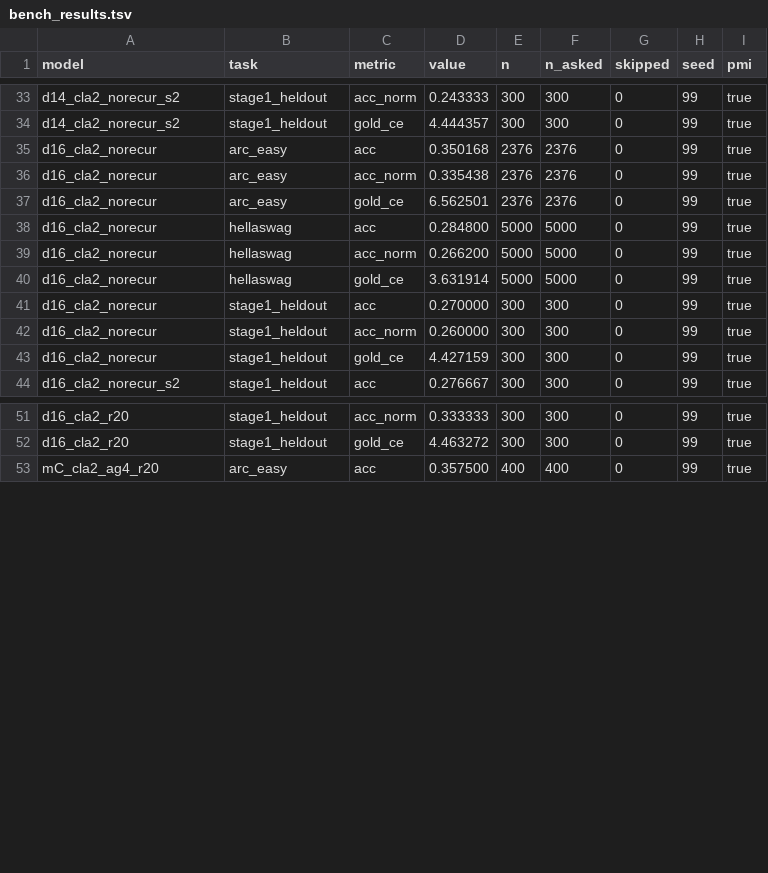
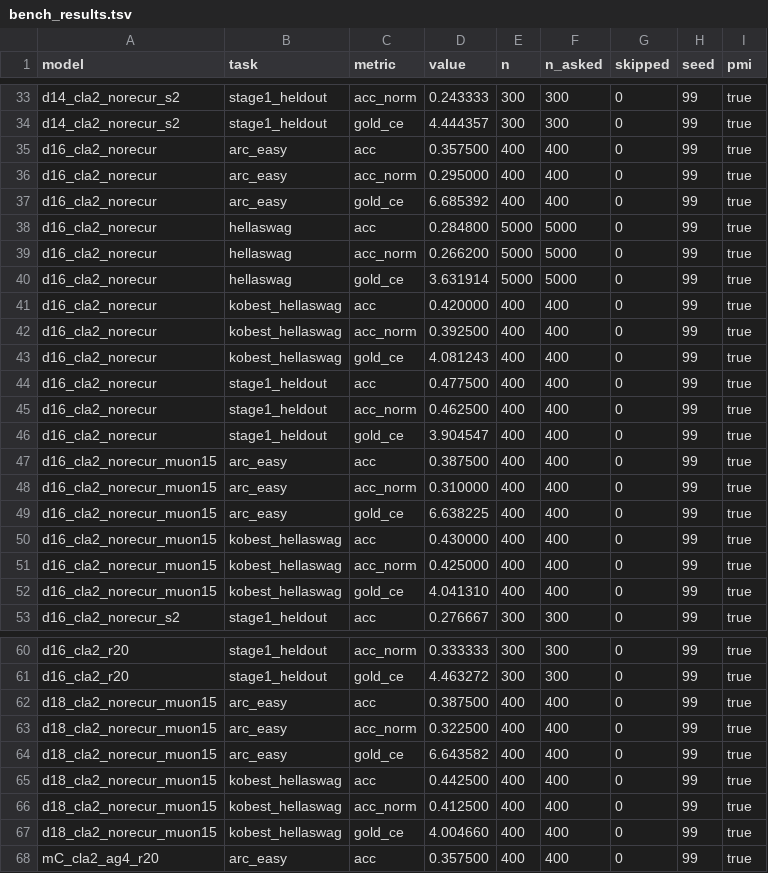
Before and after one commit to myplmy/TinyLM, a TSV file: test_result/bench_results.tsv, drawn as a sheet; only a part is shown, gaps mark what is left out.

```diff
--- a/test_result/bench_results.tsv
+++ b/test_result/bench_results.tsv
@@ -34,5 +34,5 @@ d14_cla2_norecur_s2	stage1_heldout	acc_norm	0.243333	300	300	0	99	true
 d14_cla2_norecur_s2	stage1_heldout	gold_ce	4.444357	300	300	0	99	true
-d16_cla2_norecur	arc_easy	acc	0.350168	2376	2376	0	99	true
-d16_cla2_norecur	arc_easy	acc_norm	0.335438	2376	2376	0	99	true
-d16_cla2_norecur	arc_easy	gold_ce	6.562501	2376	2376	0	99	true
+d16_cla2_norecur	arc_easy	acc	0.357500	400	400	0	99	true
+d16_cla2_norecur	arc_easy	acc_norm	0.295000	400	400	0	99	true
+d16_cla2_norecur	arc_easy	gold_ce	6.685392	400	400	0	99	true
 d16_cla2_norecur	hellaswag	acc	0.284800	5000	5000	0	99	true
@@ -40,5 +40,14 @@ d16_cla2_norecur	hellaswag	acc_norm	0.266200	5000	5000	0	99	true
 d16_cla2_norecur	hellaswag	gold_ce	3.631914	5000	5000	0	99	true
-d16_cla2_norecur	stage1_heldout	acc	0.270000	300	300	0	99	true
-d16_cla2_norecur	stage1_heldout	acc_norm	0.260000	300	300	0	99	true
-d16_cla2_norecur	stage1_heldout	gold_ce	4.427159	300	300	0	99	true
+d16_cla2_norecur	kobest_hellaswag	acc	0.420000	400	400	0	99	true
+d16_cla2_norecur	kobest_hellaswag	acc_norm	0.392500	400	400	0	99	true
+d16_cla2_norecur	kobest_hellaswag	gold_ce	4.081243	400	400	0	99	true
+d16_cla2_norecur	stage1_heldout	acc	0.477500	400	400	0	99	true
+d16_cla2_norecur	stage1_heldout	acc_norm	0.462500	400	400	0	99	true
+d16_cla2_norecur	stage1_heldout	gold_ce	3.904547	400	400	0	99	true
+d16_cla2_norecur_muon15	arc_easy	acc	0.387500	400	400	0	99	true
+d16_cla2_norecur_muon15	arc_easy	acc_norm	0.310000	400	400	0	99	true
+d16_cla2_norecur_muon15	arc_easy	gold_ce	6.638225	400	400	0	99	true
+d16_cla2_norecur_muon15	kobest_hellaswag	acc	0.430000	400	400	0	99	true
+d16_cla2_norecur_muon15	kobest_hellaswag	acc_norm	0.425000	400	400	0	99	true
+d16_cla2_norecur_muon15	kobest_hellaswag	gold_ce	4.041310	400	400	0	99	true
 d16_cla2_norecur_s2	stage1_heldout	acc	0.276667	300	300	0	99	true
@@ -52,2 +61,8 @@ d16_cla2_r20	stage1_heldout	acc_norm	0.333333	300	300	0	99	true
 d16_cla2_r20	stage1_heldout	gold_ce	4.463272	300	300	0	99	true
+d18_cla2_norecur_muon15	arc_easy	acc	0.387500	400	400	0	99	true
+d18_cla2_norecur_muon15	arc_easy	acc_norm	0.322500	400	400	0	99	true
+d18_cla2_norecur_muon15	arc_easy	gold_ce	6.643582	400	400	0	99	true
+d18_cla2_norecur_muon15	kobest_hellaswag	acc	0.442500	400	400	0	99	true
+d18_cla2_norecur_muon15	kobest_hellaswag	acc_norm	0.412500	400	400	0	99	true
+d18_cla2_norecur_muon15	kobest_hellaswag	gold_ce	4.004660	400	400	0	99	true
 mC_cla2_ag4_r20	arc_easy	acc	0.357500	400	400	0	99	true
```
Also changed, not shown: 50 other files.
